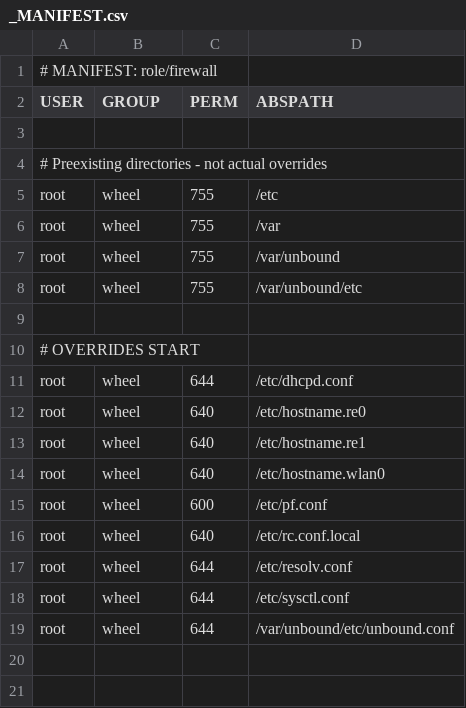
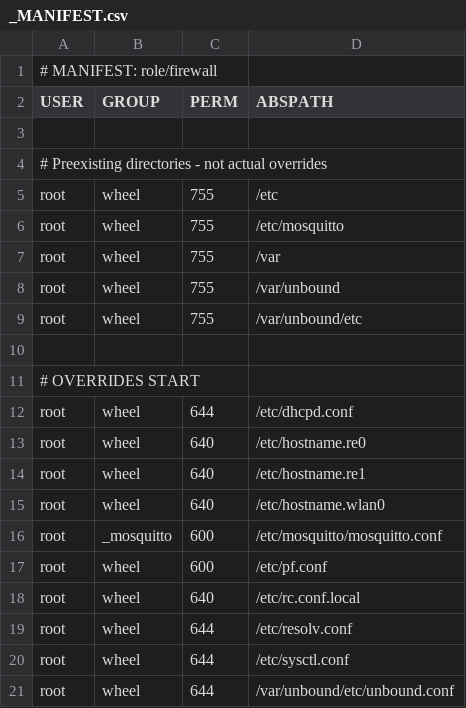
Before and after one commit to trustOHSNAP/OHSNAP-Firewall, a CSV file: software/oort-config/role/firewall/_MANIFEST.csv, drawn as a sheet.

Commit message:
[PR-1] Add basic config for mosquitto MQTT broker

```diff
--- a/software/oort-config/role/firewall/_MANIFEST.csv
+++ b/software/oort-config/role/firewall/_MANIFEST.csv
@@ -5,2 +5,3 @@ USER,GROUP,PERM,ABSPATH
 root,wheel,755,/etc
+root,wheel,755,/etc/mosquitto
 root,wheel,755,/var
@@ -14,2 +15,3 @@ root,wheel,640,/etc/hostname.re1
 root,wheel,640,/etc/hostname.wlan0
+root,_mosquitto,600,/etc/mosquitto/mosquitto.conf
 root,wheel,600,/etc/pf.conf
```
Also changed, not shown: 1 other file.
